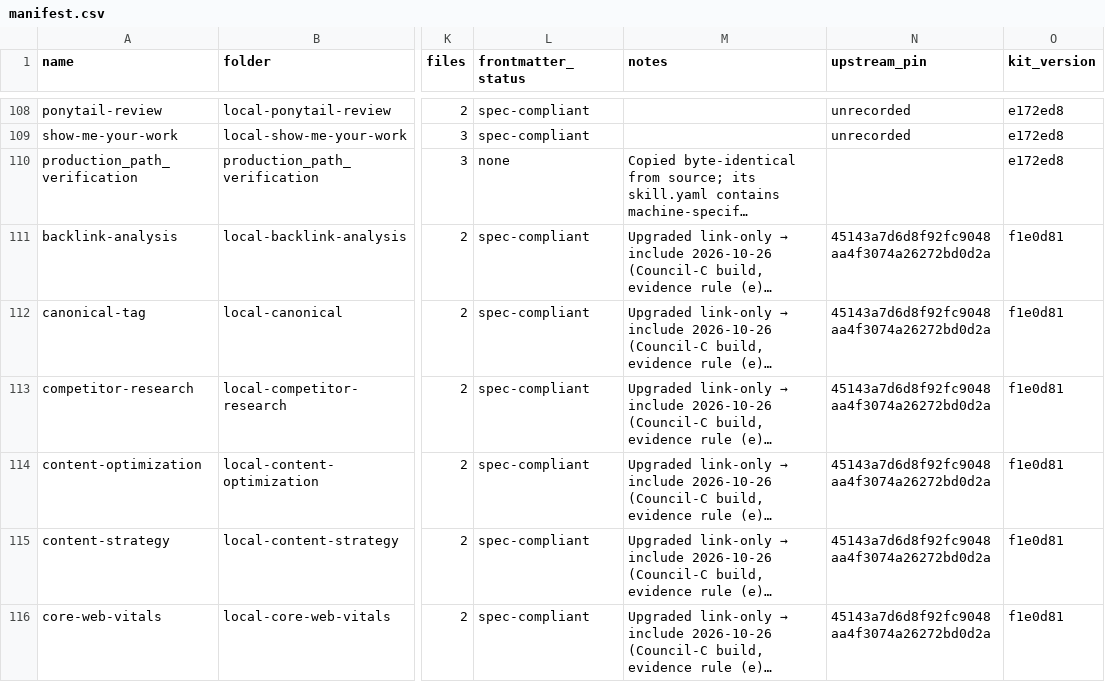
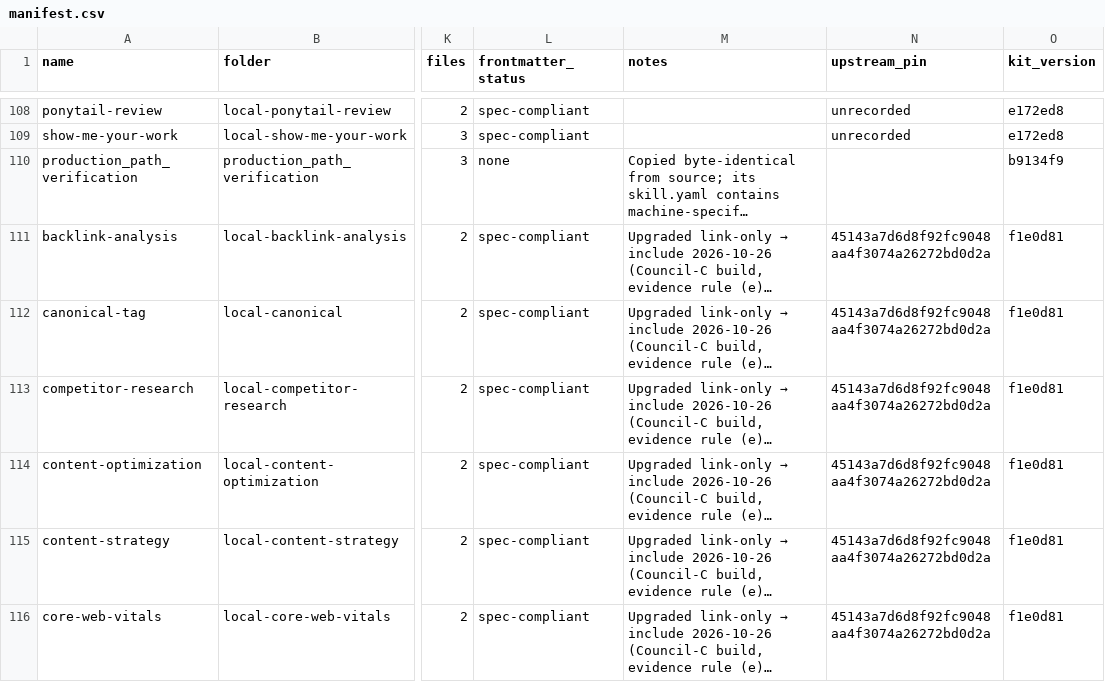
Before and after one commit to veeresh-bikkaneti/agent-call-sheet, a CSV file: manifest.csv, drawn as a sheet; only a part is shown, gaps mark what is left out; long unchanged cells end in …; the diff names each change by its address in the sheet, - before the commit and + after, or states it on an @@ line.

Commit message:
Fix: starter prompt byte identity, orchestrator contract cost fields, kit version
- starter-prompt.md: match golden fence byte-for-byte (LF line endings)
- crew-orchestrator/SKILL.md: add cost, cost_unit fields per contract v3.3
- manifest.csv: fix kit_version for production_path_verification
- .gitattributes: force LF line endings for test files

```diff
--- a/manifest.csv
+++ b/manifest.csv
-O110 (kit_version): e172ed8
+O110 (kit_version): b9134f9
```
Also changed, not shown: 4 other files.
